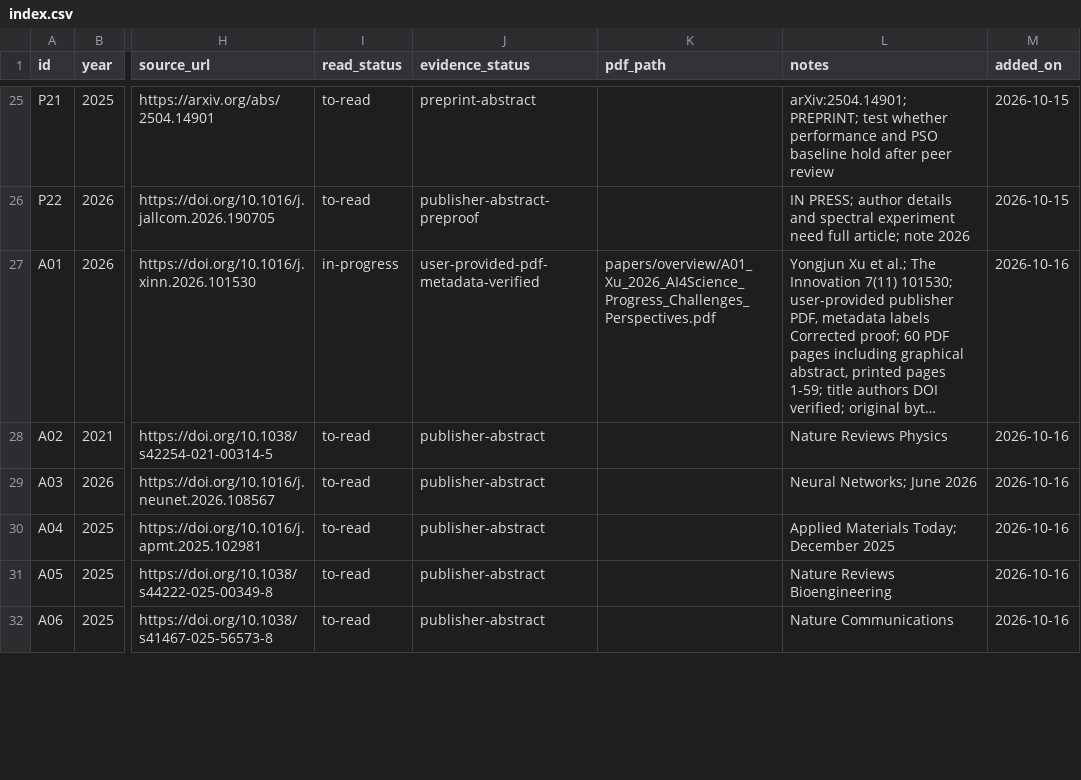
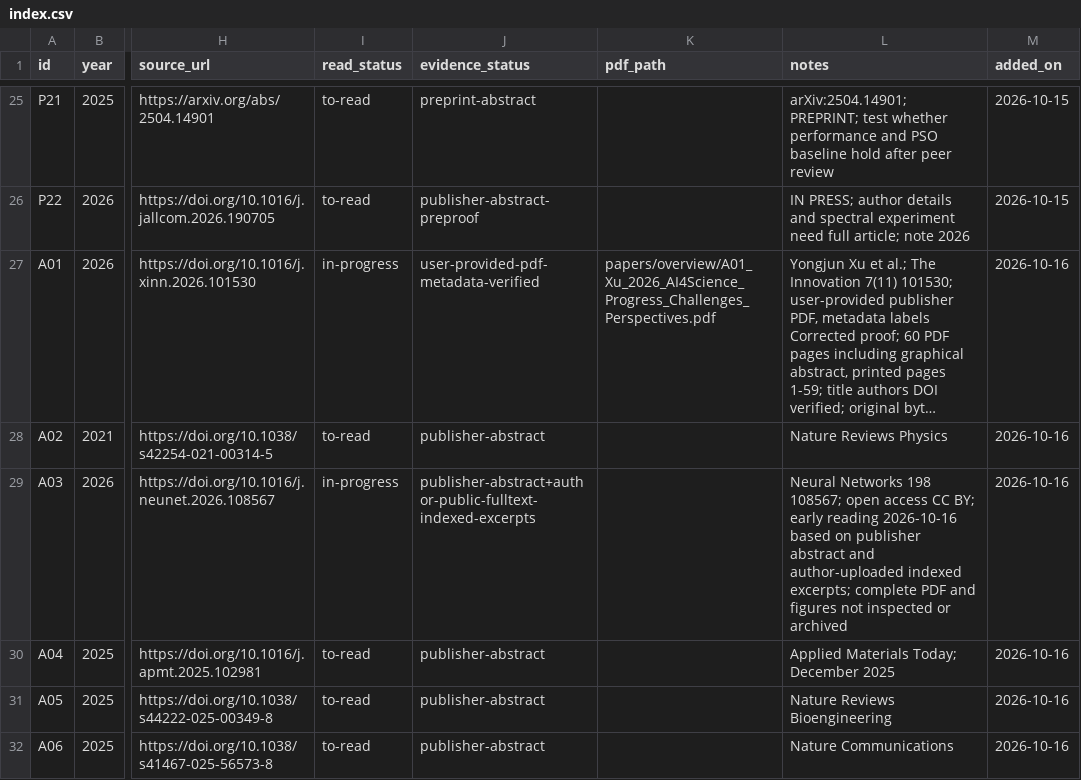
Before and after one commit to Zhou54-learner/Personal-Literature-Research-Database, a CSV file: literature/index.csv, drawn as a sheet; only a part is shown, gaps mark what is left out; long unchanged cells end in …; the diff covers the shown part only; the diff names each change by its address in the sheet, - before the commit and + after, or states it on an @@ line.

Commit message:
notes: pause A07 until full PDF and start A03 scientific foundation models

```diff
--- a/literature/index.csv
+++ b/literature/index.csv
-I29 (read_status): to-read
+I29 (read_status): in-progress
-J29 (evidence_status): publisher-abstract
+J29 (evidence_status): publisher-abstract+author-public-fulltext-indexed-excerpts
-L29 (notes): Neural Networks; June 2026
+L29 (notes): Neural Networks 198 108567; open access CC BY; early reading 2026-10-16 based on publisher abstract and author-uploaded indexed excerpts; complete PDF and figures not inspected or archived
```
Also changed, not shown: 1 edited cell elsewhere in this file, 5 other files.
